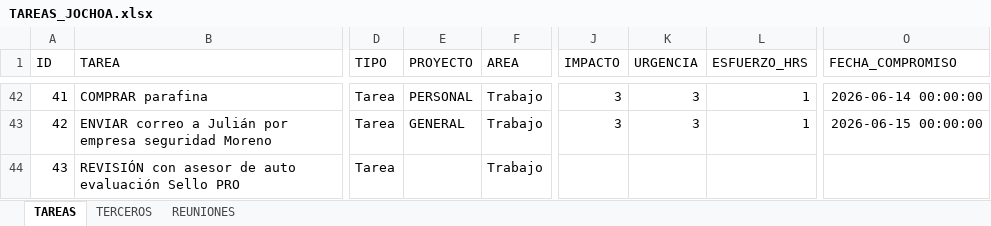
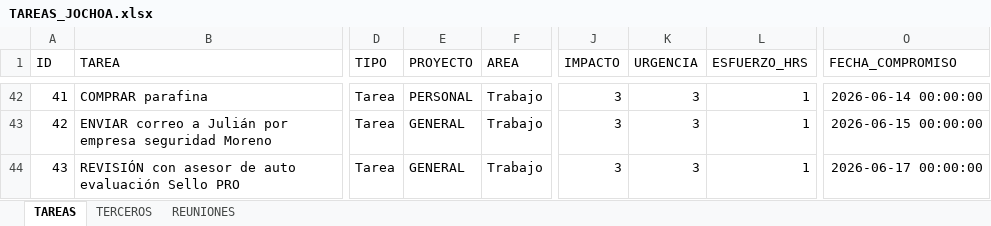
Before and after one commit to Jochoa27/jochoa-tareas, an Excel workbook: TAREAS_JOCHOA.xlsx, sheet TAREAS, drawn as a sheet; only a part is shown, gaps mark what is left out; values as stored, in another font and other column widths than the file's, no borders; the diff names each change by its address in the sheet, - before the commit and + after, or states it on an @@ line.

Commit message:
update: tareas actualizadas desde app (15/06 02:14)

```diff
--- a/TAREAS_JOCHOA.xlsx (sheet TAREAS)
+++ b/TAREAS_JOCHOA.xlsx (sheet TAREAS)
-E44 (PROYECTO): (empty)
+E44 (PROYECTO): GENERAL
-J44 (IMPACTO): (empty)
+J44 (IMPACTO): 3
-K44 (URGENCIA): (empty)
+K44 (URGENCIA): 3
-L44 (ESFUERZO_HRS): (empty)
+L44 (ESFUERZO_HRS): 1
-O44 (FECHA_COMPROMISO): (empty)
+O44 (FECHA_COMPROMISO): 2026-06-17 00:00:00
```
